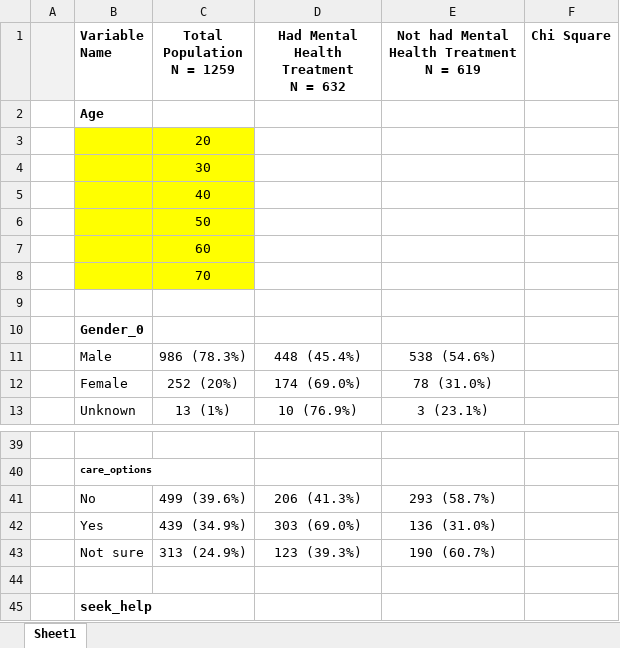
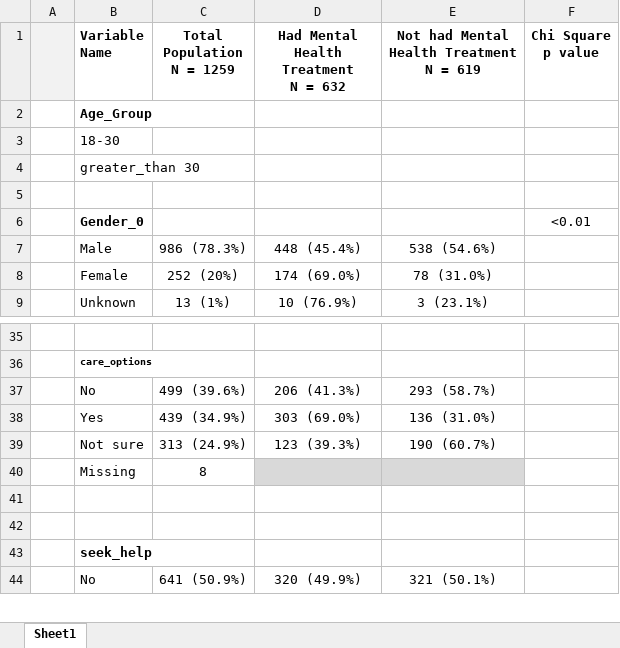
Before and after one commit to darams12/Technical-Challenge-Code-Review-, an Excel workbook: Pandas profiling v1.0 and Chi Square - Table (v0.3).xlsx, sheet Sheet1, drawn as a sheet; only a part is shown, gaps mark what is left out; the shorter side is filled out with more unchanged rows; values as stored, in another font and other column widths than the file's, no borders; removed rows and columns are numbered as before the commit, all else as after; the diff names each change by its address in the sheet, - before the commit and + after, or states it on an @@ line.

Commit message:
Add files via upload

```diff
--- a/Pandas profiling v1.0 and Chi Square - Table (v0.3).xlsx (sheet Sheet1)
+++ b/Pandas profiling v1.0 and Chi Square - Table (v0.3).xlsx (sheet Sheet1)
-F1: Chi Square
+F1: Chi Square p value
-B2 (Variable Name): Age
+B2 (Variable Name): Age_Group
-row 3:  |  | 20
-row 4:  |  | 30
-row 5:  |  | 40
-row 6:  |  | 50
-row 7:  |  | 60
-row 8:  |  | 70
+row 3:  | 18-30
+row 4:  | greater_than 30
-F6 (Chi Square p value): (empty)
+F6 (Chi Square p value): <0.01
+row 40:  | Missing | 8
+row 41: (empty)
```
